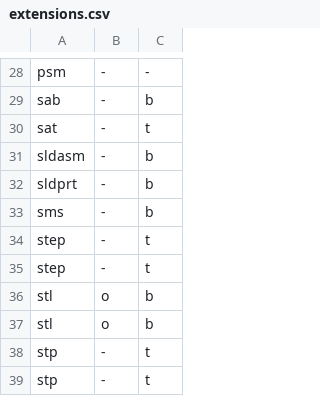
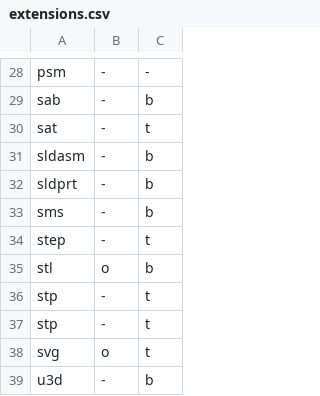
Before and after one commit to dyne/file-extension-list, a CSV file: data/extensions.csv, drawn as a sheet; only a part is shown, gaps mark what is left out; the shorter side is filled out with more unchanged rows.

Commit message:
Remove duplicate meta-data entries [fix]

```diff
--- a/data/extensions.csv
+++ b/data/extensions.csv
@@ -34,4 +34,2 @@ sms,-,b
 step,-,t
-step,-,t
-stl,o,b
 stl,o,b
```
